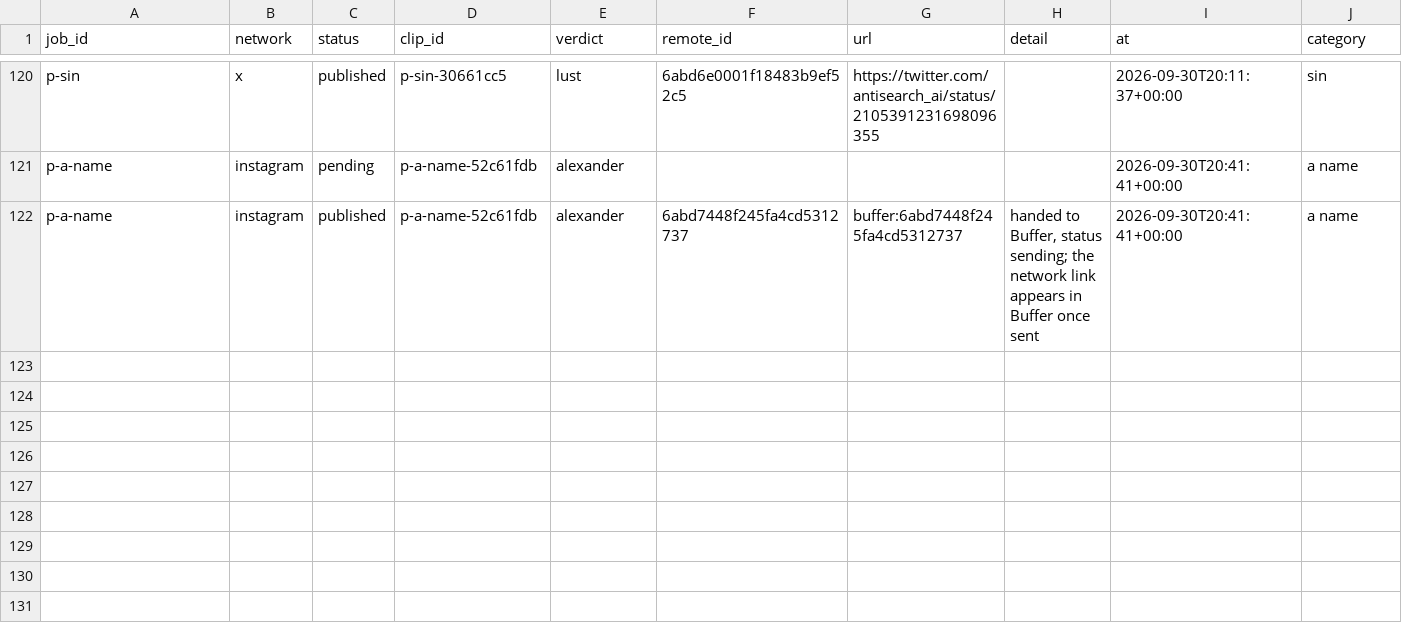
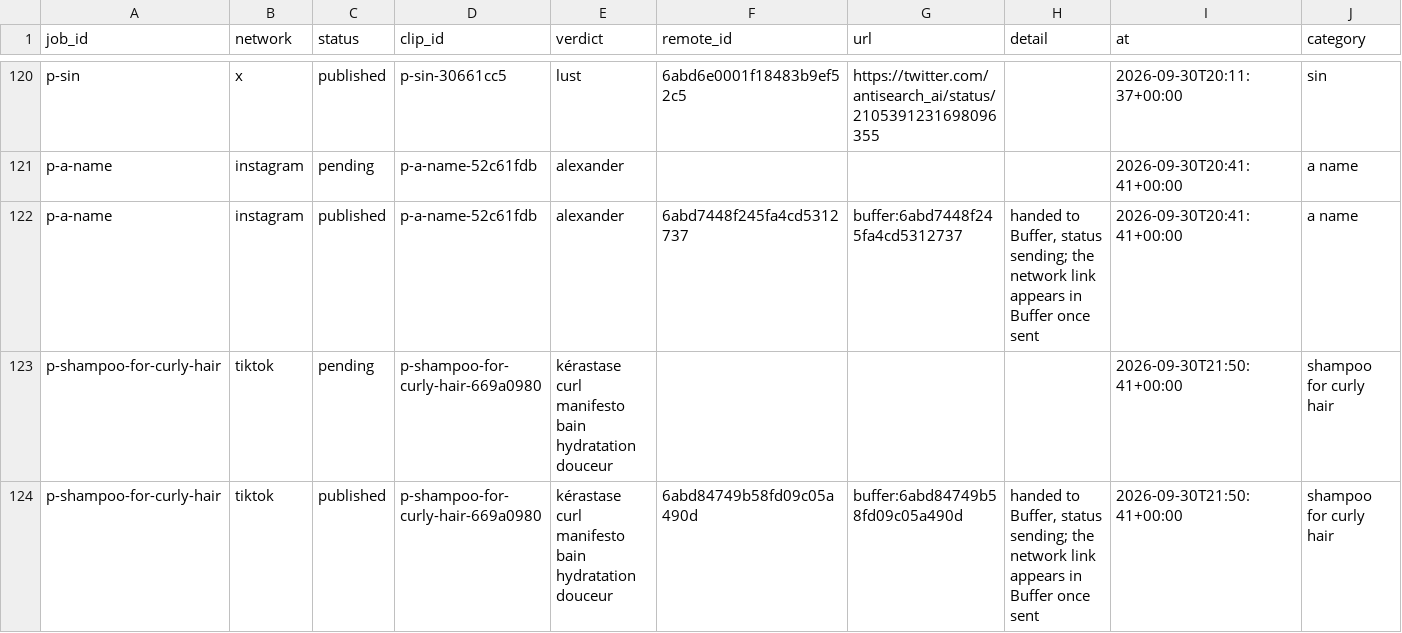
Before and after one commit to everfields/antisearch-automation, a CSV file: posts.csv, drawn as a sheet; only a part is shown, gaps mark what is left out; rows hold the shown columns only; the diff names each change by its address in the sheet, - before the commit and + after, or states it on an @@ line.

```diff
--- a/posts.csv
+++ b/posts.csv
+row 123: p-shampoo-for-curly-hair | tiktok | pending | p-shampoo-for-curly-hair-669a0980 | kérastase curl manifesto bain hydratation douceur |  |  |  | 2026-09-30T21:50:41+00:00 | shampoo for curly hair
+row 124: p-shampoo-for-curly-hair | tiktok | published | p-shampoo-for-curly-hair-669a0980 | kérastase curl manifesto bain hydratation douceur | 6abd84749b58fd09c05a490d | buffer:6abd84749b58fd09c05a490d | handed to Buffer, status sending; the network link appears in Buffer once sent | 2026-09-30T21:50:41+00:00 | shampoo for curly hair
```
Also changed, not shown: verdicts.csv, 1 other file.
